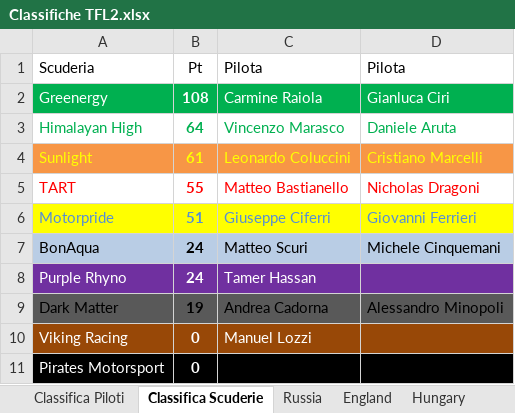
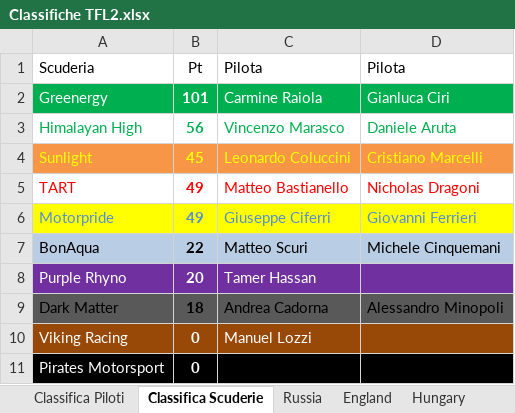
Before and after one commit to DoctorTeuz/diaryDome, an Excel workbook: F1/Classifiche TFL2.xlsx, sheet Classifica Scuderie, drawn as a sheet; values as stored, in another font and other column widths than the file's, no borders; the diff names each change by its address in the sheet, - before the commit and + after, or states it on an @@ line.

```diff
--- a/F1/Classifiche TFL2.xlsx (sheet Classifica Scuderie)
+++ b/F1/Classifiche TFL2.xlsx (sheet Classifica Scuderie)
-B2: 108
+B2: 101
-B3: 64
+B3: 56
-B4: 61
+B4: 45
-B5: 55
+B5: 49
-B6: 51
+B6: 49
-B7: 24
+B7: 22
-B8: 24
+B8: 20
-B9: 19
+B9: 18
```
Also changed, not shown: sheet Classifica Piloti, sheet Hungary, sheet Brazil, sheet England, sheet Russia, formulas that keep their value, 2 other files.
